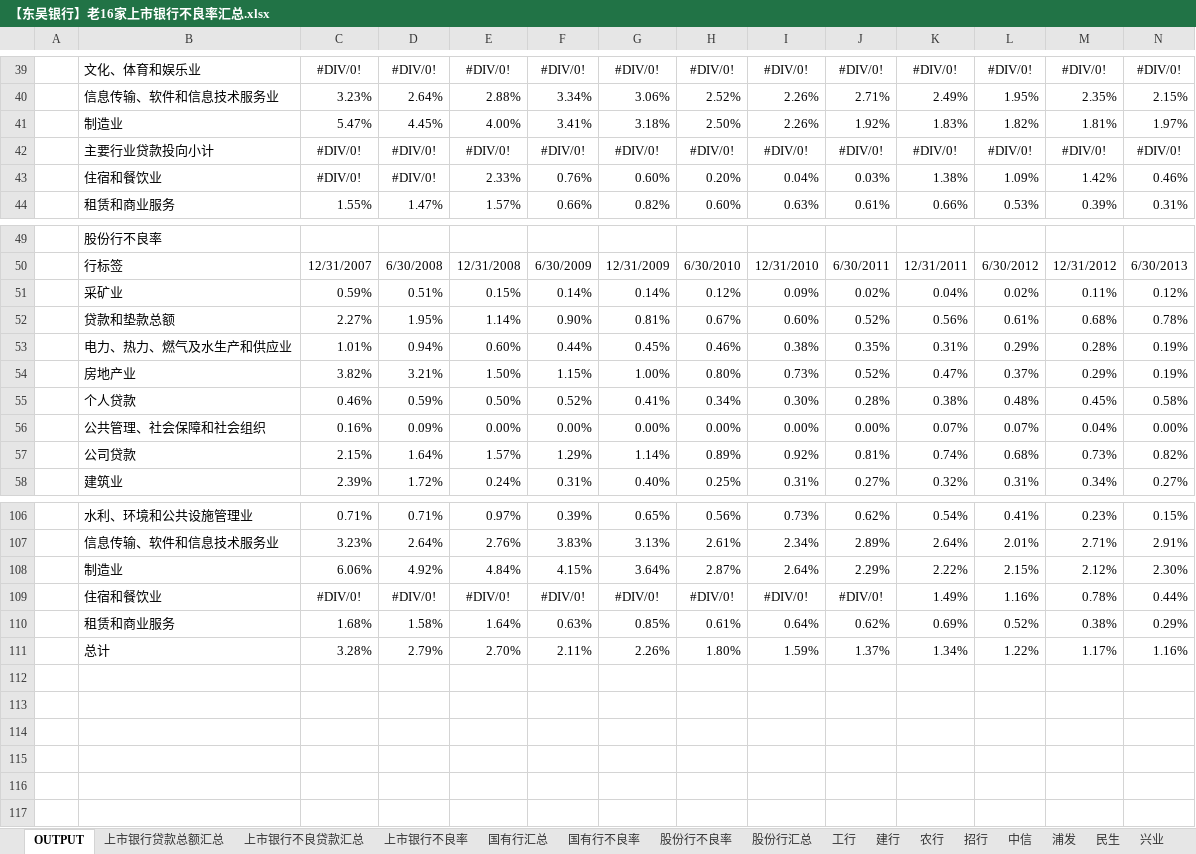
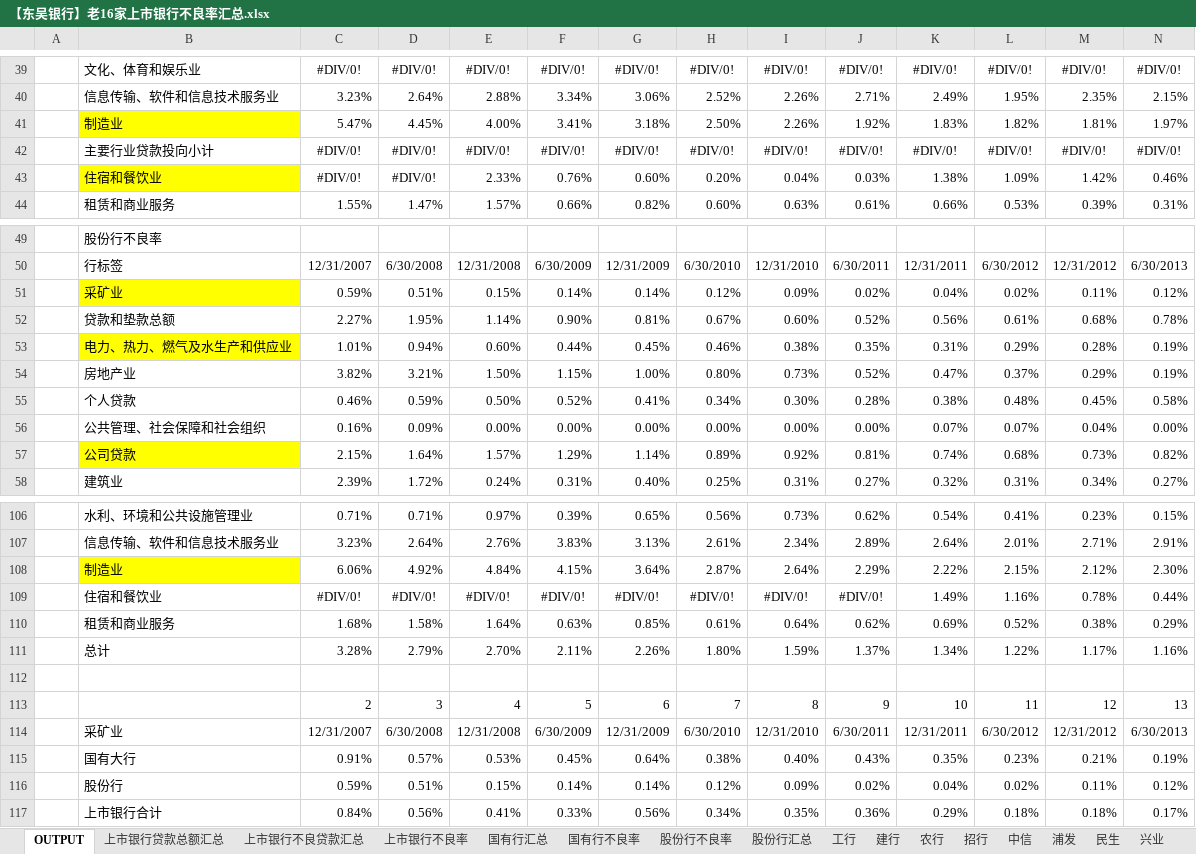
Before and after one commit to SoochowSecurityBank/SCCBank, an Excel workbook: 资产质量相关/【东吴银行】老16家上市银行不良率汇总.xlsx, sheet OUTPUT, drawn as a sheet; only a part is shown, gaps mark what is left out; values as stored, in another font and other column widths than the file's, no borders; charts and pictures not drawn; rows hold the shown columns only; the diff covers the shown part only; the diff names each change by its address in the sheet, - before the commit and + after, or states it on an @@ line.

```diff
--- a/资产质量相关/【东吴银行】老16家上市银行不良率汇总.xlsx (sheet OUTPUT)
+++ b/资产质量相关/【东吴银行】老16家上市银行不良率汇总.xlsx (sheet OUTPUT)
-B41 fill: none
+B41 fill: #FFFF00
-B43 fill: none
+B43 fill: #FFFF00
-B51 fill: none
+B51 fill: #FFFF00
-B53 fill: none
+B53 fill: #FFFF00
-B57 fill: none
+B57 fill: #FFFF00
-B108 fill: none
+B108 fill: #FFFF00
+row 112: (empty)
+row 113:  |  | 2 | 3 | 4 | 5 | 6 | 7 | 8 | 9 | 10 | 11 | 12 | 13
+row 114:  | 采矿业 | 12/31/2007 | 6/30/2008 | 12/31/2008 | 6/30/2009 | 12/31/2009 | 6/30/2010 | 12/31/2010 | 6/30/2011 | 12/31/2011 | 6/30/2012 | 12/31/2012 | 6/30/2013
+row 115:  | 国有大行 | 0.91% | 0.57% | 0.53% | 0.45% | 0.64% | 0.38% | 0.40% | 0.43% | 0.35% | 0.23% | 0.21% | 0.19%
+row 116:  | 股份行 | 0.59% | 0.51% | 0.15% | 0.14% | 0.14% | 0.12% | 0.09% | 0.02% | 0.04% | 0.02% | 0.11% | 0.12%
+row 117:  | 上市银行合计 | 0.84% | 0.56% | 0.41% | 0.33% | 0.56% | 0.34% | 0.35% | 0.36% | 0.29% | 0.18% | 0.18% | 0.17%
```
Also changed, not shown: cell formats elsewhere in this sheet, charts or pictures.
